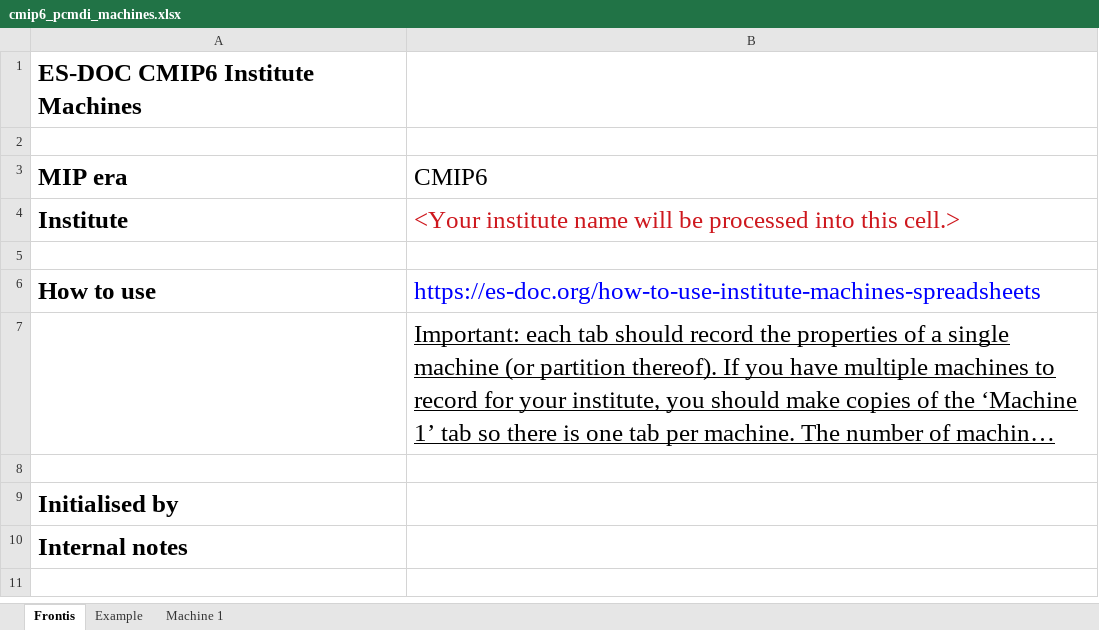
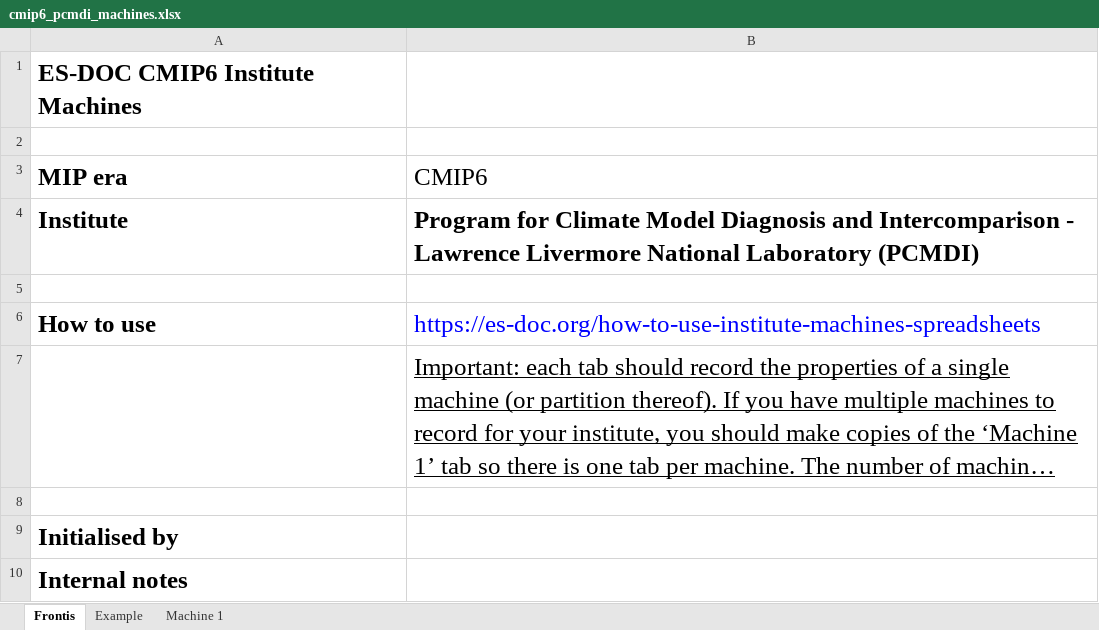
Before and after one commit to ES-DOC-INSTITUTIONAL/pcmdi, an Excel workbook: cmip6/machines/cmip6_pcmdi_machines.xlsx, sheet Frontis, drawn as a sheet; long unchanged cells end in …; values as stored, in another font and other column widths than the file's, no borders; the diff names each change by its address in the sheet, - before the commit and + after, or states it on an @@ line.

```diff
--- a/cmip6/machines/cmip6_pcmdi_machines.xlsx (sheet Frontis)
+++ b/cmip6/machines/cmip6_pcmdi_machines.xlsx (sheet Frontis)
-B4 (CMIP6): <Your institute name will be processed into this cell.>
+B4 (CMIP6): Program for Climate Model Diagnosis and Intercomparison - Lawrence Livermore National Laboratory (PCMDI)
@@ B4 bold: off → on, text colour: #CE181E → black @@
```
Also changed, not shown: sheet Example, sheet Machine 1.
